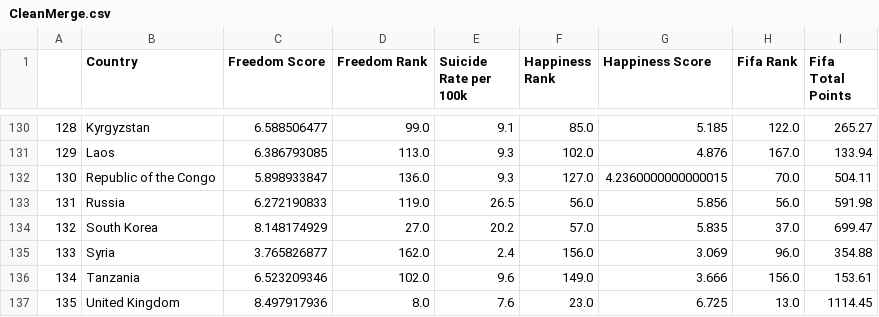
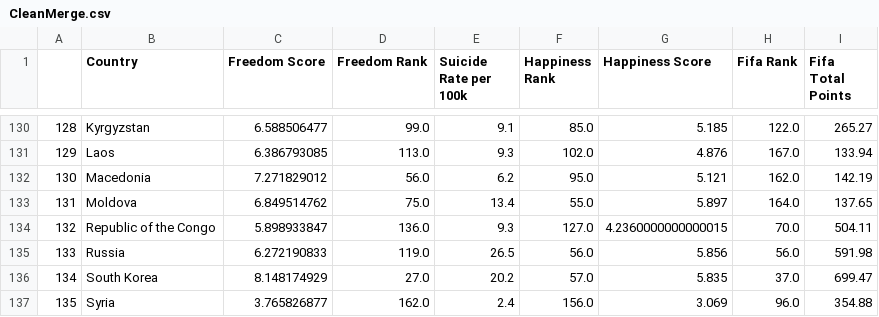
Before and after one commit to qphm/memento-mori, a CSV file: Clean Data/CleanMerge.csv, drawn as a sheet; only a part is shown, gaps mark what is left out; the shorter side is filled out with more unchanged rows; addresses are those after the commit; the diff names each change by its address in the sheet, - before the commit and + after, or states it on an @@ line.

Commit message:
updated cleanmerge.csv
Missed Macedonia and Moldova, thanks to Quy for catching the mistake.

```diff
--- a/Clean Data/CleanMerge.csv
+++ b/Clean Data/CleanMerge.csv
+row 132: 130 | Macedonia | 7.271829012 | 56.0 | 6.2 | 95.0 | 5.121 | 162.0 | 142.19
+row 133: 131 | Moldova | 6.849514762 | 75.0 | 13.4 | 55.0 | 5.897 | 164.0 | 137.65
@@ column A renumbered from row 134 down @@
```
Also changed, not shown: 1 other file.
